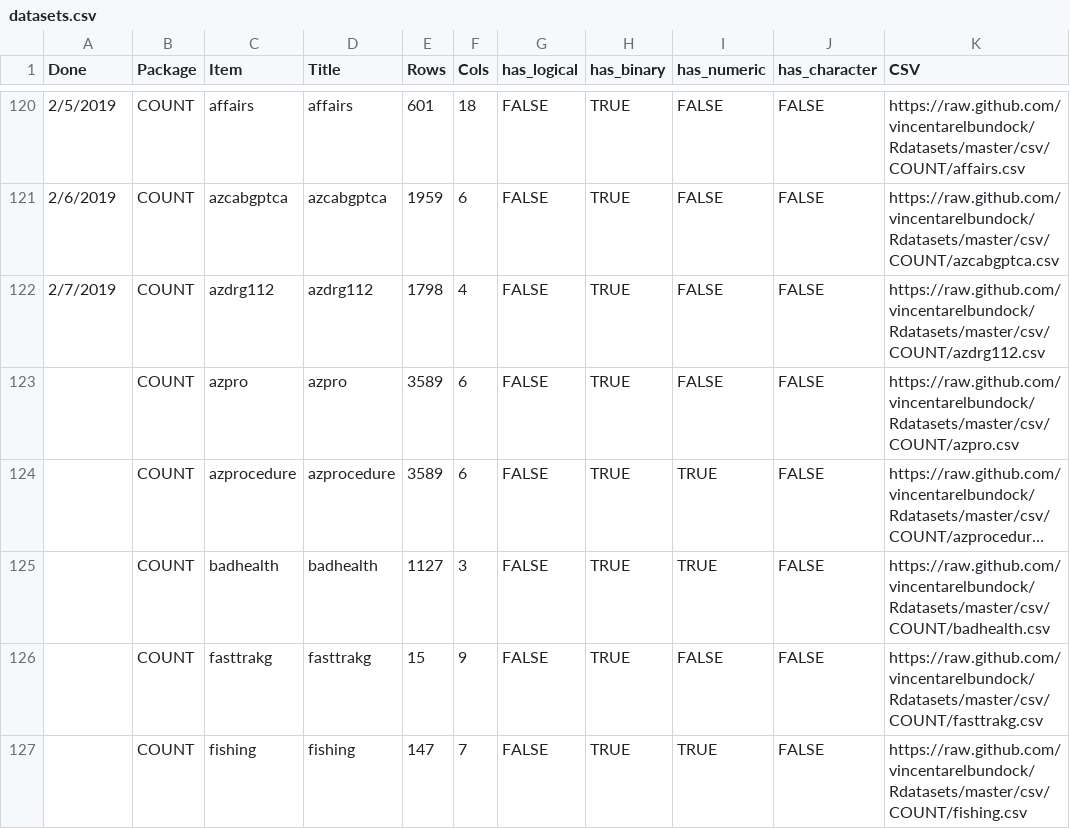
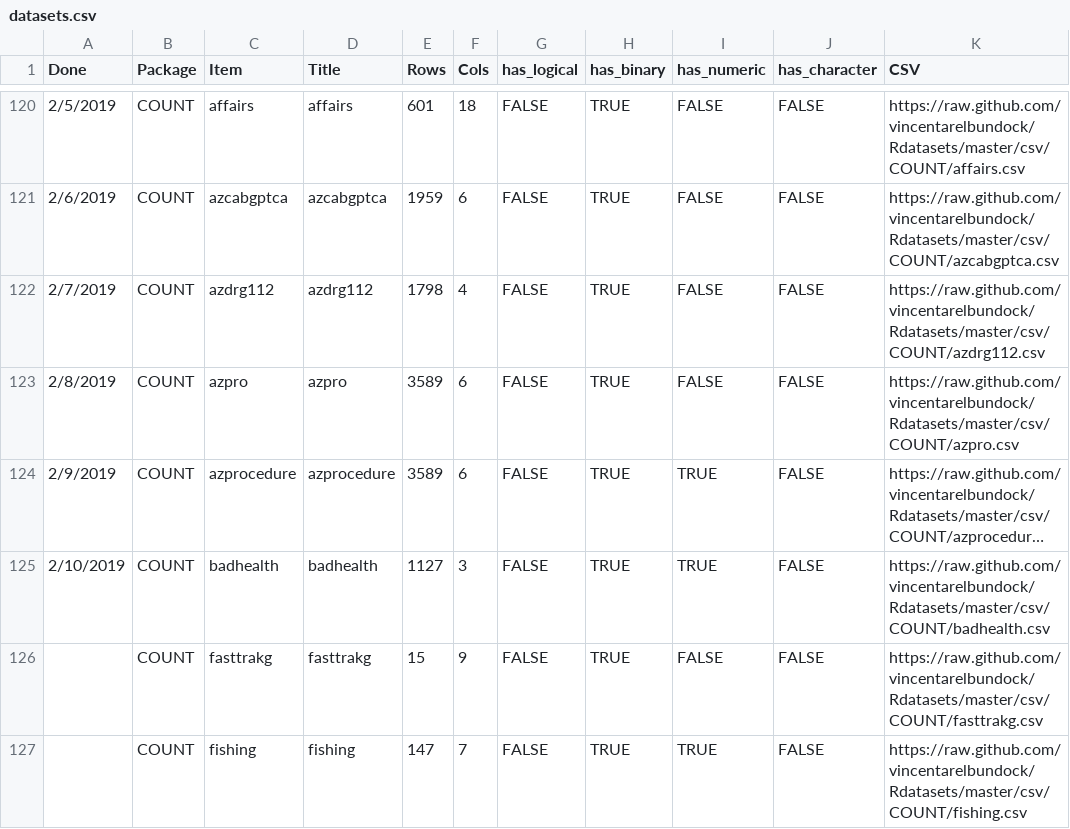
Before and after one commit to mikedelong/studious-train, a CSV file: documentation/datasets.csv, drawn as a sheet; only a part is shown, gaps mark what is left out; long unchanged cells end in …; the diff names each change by its address in the sheet, - before the commit and + after, or states it on an @@ line.

Commit message:
feature: marked three cases done as of their respective dates, which have lagged a little due to local Ubuntu crashing

```diff
--- a/documentation/datasets.csv
+++ b/documentation/datasets.csv
-A123 (Done): (empty)
+A123 (Done): 2/8/2019
-A124 (Done): (empty)
+A124 (Done): 2/9/2019
-A125 (Done): (empty)
+A125 (Done): 2/10/2019
```
